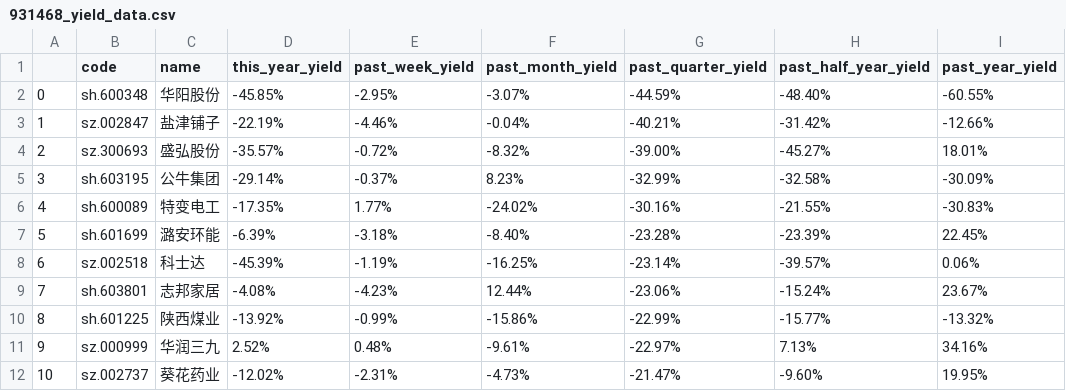
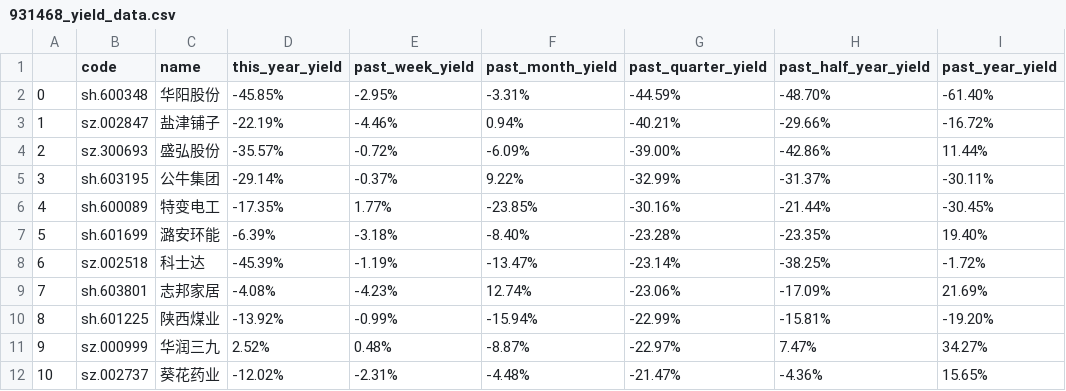
Before and after one commit to leeHua1010/millionaire, a CSV file: yield_data/931468_yield_data.csv, drawn as a sheet; only a part is shown; the diff covers the shown part only.

```diff
--- a/yield_data/931468_yield_data.csv
+++ b/yield_data/931468_yield_data.csv
@@ -1,12 +1,12 @@
 ,code,name,this_year_yield,past_week_yield,past_month_yield,past_quarter_yield,past_half_year_yield,past_year_yield
-0,sh.600348,华阳股份,-45.85%,-2.95%,-3.07%,-44.59%,-48.40%,-60.55%
-1,sz.002847,盐津铺子,-22.19%,-4.46%,-0.04%,-40.21%,-31.42%,-12.66%
-2,sz.300693,盛弘股份,-35.57%,-0.72%,-8.32%,-39.00%,-45.27%,18.01%
-3,sh.603195,公牛集团,-29.14%,-0.37%,8.23%,-32.99%,-32.58%,-30.09%
-4,sh.600089,特变电工,-17.35%,1.77%,-24.02%,-30.16%,-21.55%,-30.83%
-5,sh.601699,潞安环能,-6.39%,-3.18%,-8.40%,-23.28%,-23.39%,22.45%
-6,sz.002518,科士达,-45.39%,-1.19%,-16.25%,-23.14%,-39.57%,0.06%
-7,sh.603801,志邦家居,-4.08%,-4.23%,12.44%,-23.06%,-15.24%,23.67%
-8,sh.601225,陕西煤业,-13.92%,-0.99%,-15.86%,-22.99%,-15.77%,-13.32%
-9,sz.000999,华润三九,2.52%,0.48%,-9.61%,-22.97%,7.13%,34.16%
-10,sz.002737,葵花药业,-12.02%,-2.31%,-4.73%,-21.47%,-9.60%,19.95%
+0,sh.600348,华阳股份,-45.85%,-2.95%,-3.31%,-44.59%,-48.70%,-61.40%
+1,sz.002847,盐津铺子,-22.19%,-4.46%,0.94%,-40.21%,-29.66%,-16.72%
+2,sz.300693,盛弘股份,-35.57%,-0.72%,-6.09%,-39.00%,-42.86%,11.44%
+3,sh.603195,公牛集团,-29.14%,-0.37%,9.22%,-32.99%,-31.37%,-30.11%
+4,sh.600089,特变电工,-17.35%,1.77%,-23.85%,-30.16%,-21.44%,-30.45%
+5,sh.601699,潞安环能,-6.39%,-3.18%,-8.40%,-23.28%,-23.35%,19.40%
+6,sz.002518,科士达,-45.39%,-1.19%,-13.47%,-23.14%,-38.25%,-1.72%
+7,sh.603801,志邦家居,-4.08%,-4.23%,12.74%,-23.06%,-17.09%,21.69%
+8,sh.601225,陕西煤业,-13.92%,-0.99%,-15.94%,-22.99%,-15.81%,-19.20%
+9,sz.000999,华润三九,2.52%,0.48%,-8.87%,-22.97%,7.47%,34.27%
+10,sz.002737,葵花药业,-12.02%,-2.31%,-4.48%,-21.47%,-4.36%,15.65%
```
Also changed, not shown: 116 edited cells elsewhere in this file, fear_data/fear_data.csv, yield_data/000300_yield_data.csv, 2 other files.
